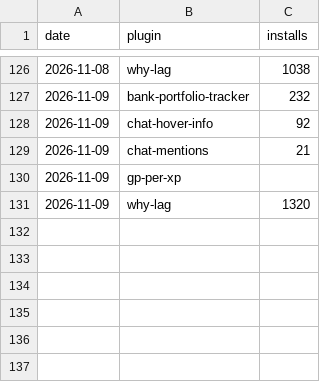
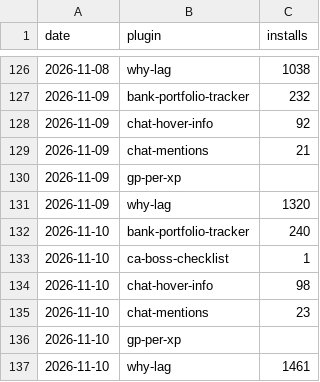
Before and after one commit to 2hBuilds/hub-installs, a CSV file: data/installs.csv, drawn as a sheet; only a part is shown, gaps mark what is left out.

```diff
--- a/data/installs.csv
+++ b/data/installs.csv
@@ -131 +131,7 @@ date,plugin,installs
 2026-11-09,why-lag,1320
+2026-11-10,bank-portfolio-tracker,240
+2026-11-10,ca-boss-checklist,1
+2026-11-10,chat-hover-info,98
+2026-11-10,chat-mentions,23
+2026-11-10,gp-per-xp,
+2026-11-10,why-lag,1461
```
Also changed, not shown: 3 other files.
